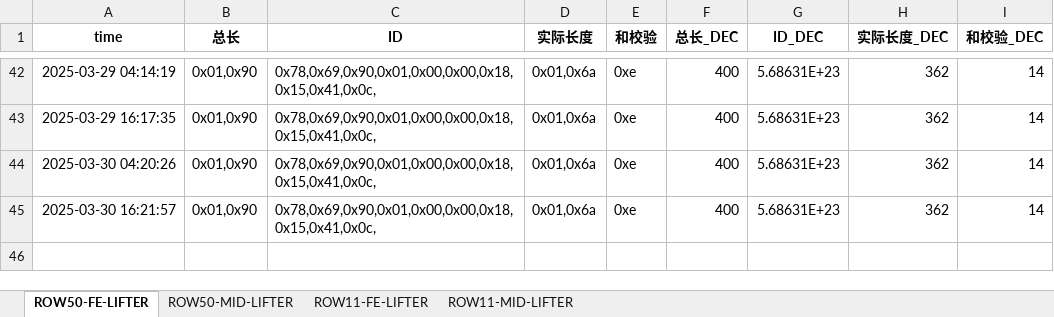
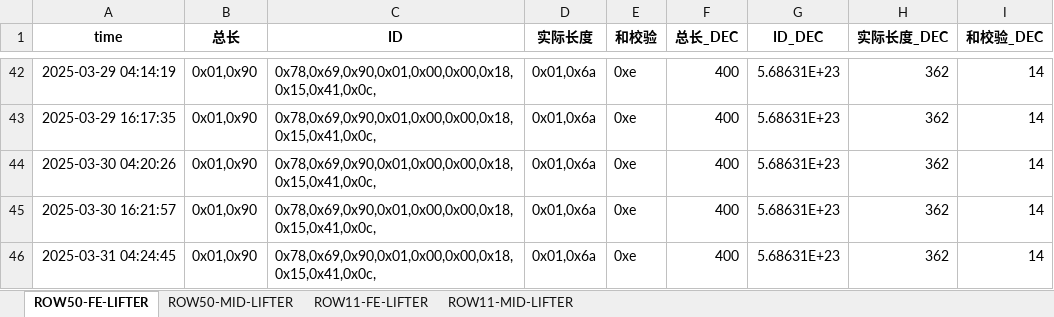
Before and after one commit to weichencsu/amman2503, an Excel workbook: SAG2_Database_update.xlsx, sheet ROW50-FE-LIFTER, drawn as a sheet; only a part is shown, gaps mark what is left out; values as stored, in another font and other column widths than the file's, no borders; the diff names each change by its address in the sheet, - before the commit and + after, or states it on an @@ line.

```diff
--- a/SAG2_Database_update.xlsx (sheet ROW50-FE-LIFTER)
+++ b/SAG2_Database_update.xlsx (sheet ROW50-FE-LIFTER)
+row 46: 2025-03-31 04:24:45 | 0x01,0x90 | 0x78,0x69,0x90,0x01,0x00,0x00,0x18,0x15,0x41,0x0c, | 0x01,0x6a | 0xe | 400 | 5.68631E+23 | 362 | 14
```
Also changed, not shown: sheet ROW11-FE-LIFTER, sheet ROW11-MID-LIFTER, sheet ROW50-MID-LIFTER.
